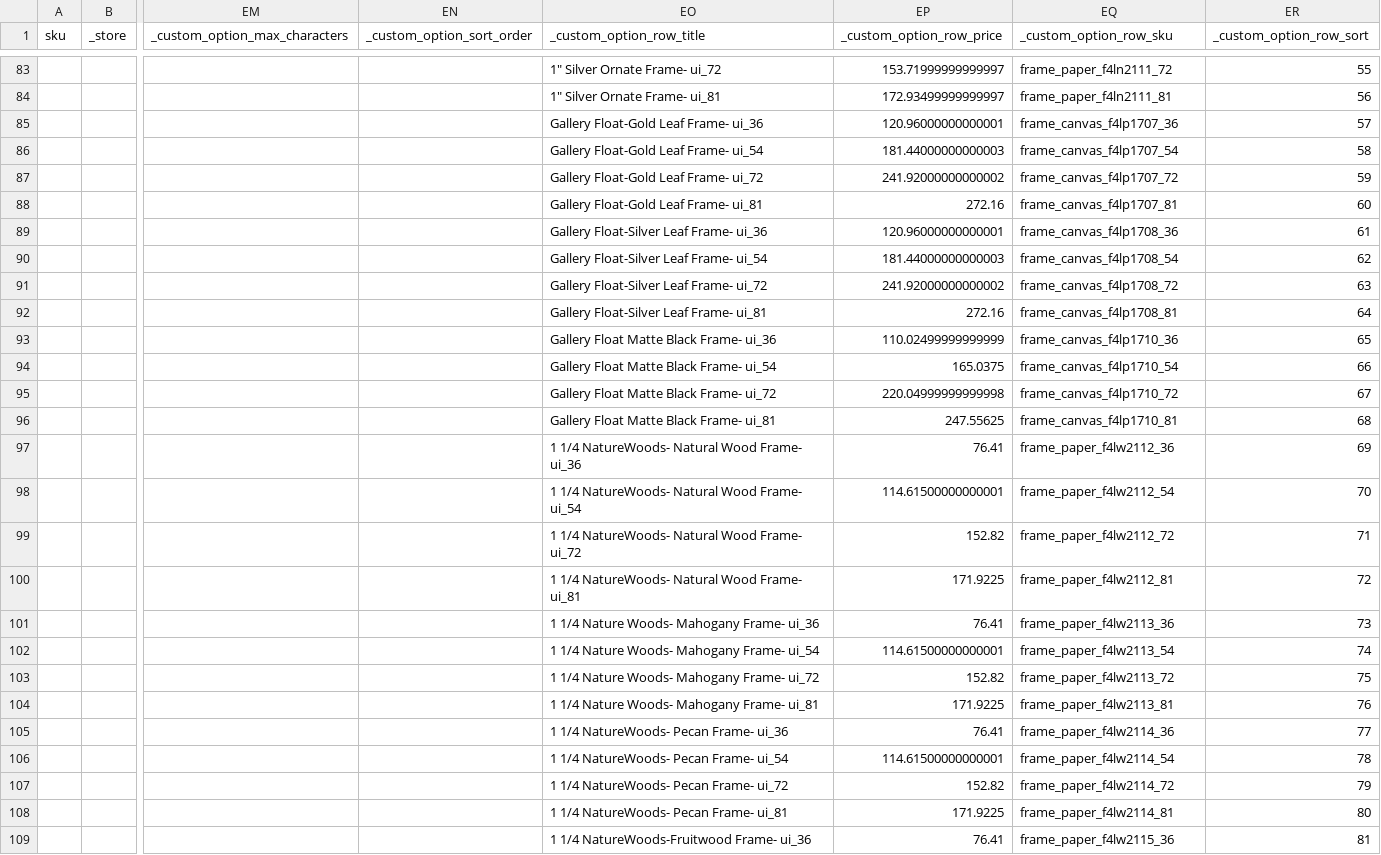
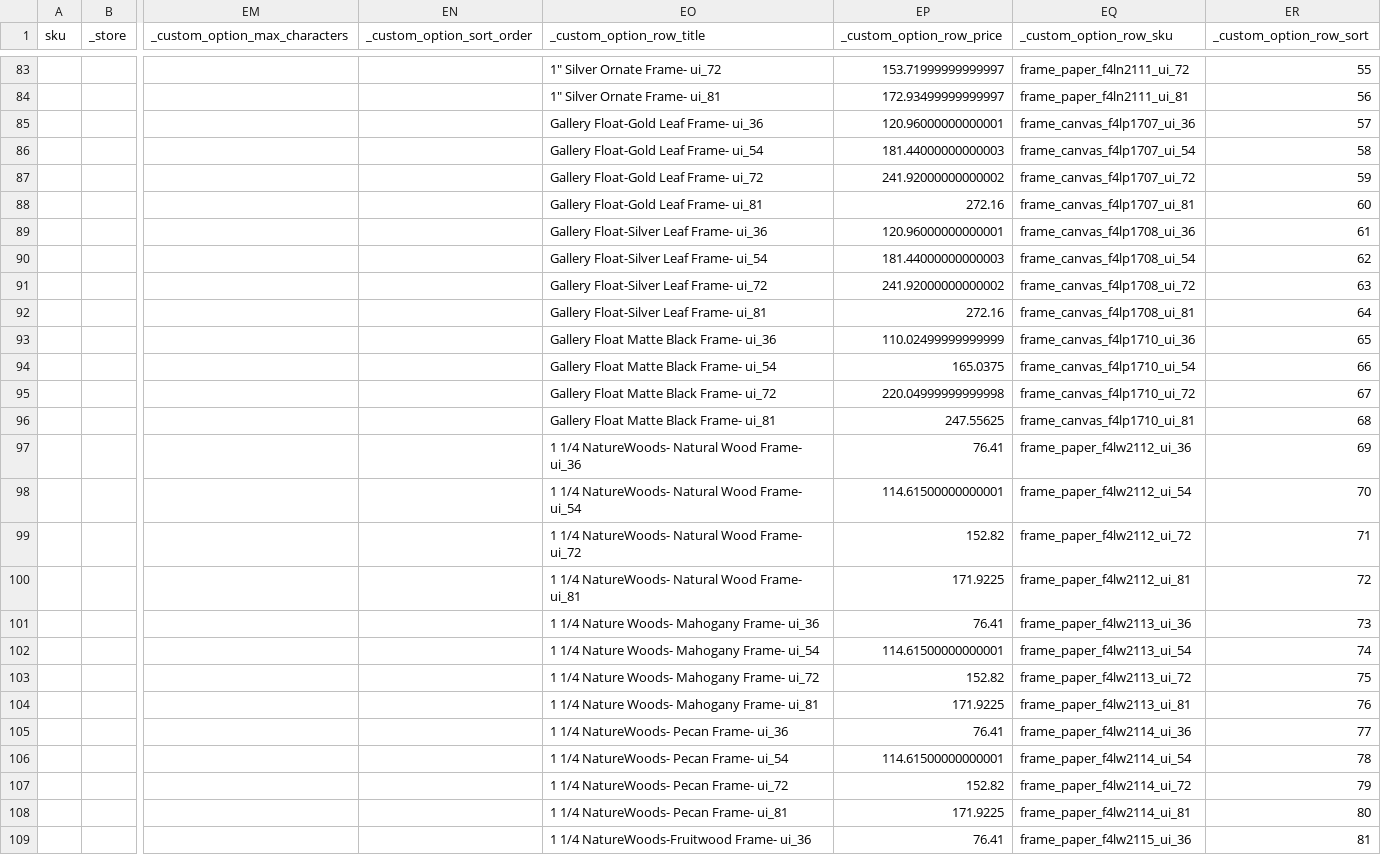
Before and after one commit to Topart/topart-products, a CSV file: new_inventory.csv, drawn as a sheet; only a part is shown, gaps mark what is left out; the diff covers the shown part only; the diff names each change by its address in the sheet, - before the commit and + after, or states it on an @@ line.

```diff
--- a/new_inventory.csv
+++ b/new_inventory.csv
-EQ83 (_custom_option_row_sku): frame_paper_f4ln2111_72
+EQ83 (_custom_option_row_sku): frame_paper_f4ln2111_ui_72
-EQ84 (_custom_option_row_sku): frame_paper_f4ln2111_81
+EQ84 (_custom_option_row_sku): frame_paper_f4ln2111_ui_81
-EQ85 (_custom_option_row_sku): frame_canvas_f4lp1707_36
+EQ85 (_custom_option_row_sku): frame_canvas_f4lp1707_ui_36
-EQ86 (_custom_option_row_sku): frame_canvas_f4lp1707_54
+EQ86 (_custom_option_row_sku): frame_canvas_f4lp1707_ui_54
-EQ87 (_custom_option_row_sku): frame_canvas_f4lp1707_72
+EQ87 (_custom_option_row_sku): frame_canvas_f4lp1707_ui_72
-EQ88 (_custom_option_row_sku): frame_canvas_f4lp1707_81
+EQ88 (_custom_option_row_sku): frame_canvas_f4lp1707_ui_81
-EQ89 (_custom_option_row_sku): frame_canvas_f4lp1708_36
+EQ89 (_custom_option_row_sku): frame_canvas_f4lp1708_ui_36
-EQ90 (_custom_option_row_sku): frame_canvas_f4lp1708_54
+EQ90 (_custom_option_row_sku): frame_canvas_f4lp1708_ui_54
-EQ91 (_custom_option_row_sku): frame_canvas_f4lp1708_72
+EQ91 (_custom_option_row_sku): frame_canvas_f4lp1708_ui_72
-EQ92 (_custom_option_row_sku): frame_canvas_f4lp1708_81
+EQ92 (_custom_option_row_sku): frame_canvas_f4lp1708_ui_81
-EQ93 (_custom_option_row_sku): frame_canvas_f4lp1710_36
+EQ93 (_custom_option_row_sku): frame_canvas_f4lp1710_ui_36
-EQ94 (_custom_option_row_sku): frame_canvas_f4lp1710_54
+EQ94 (_custom_option_row_sku): frame_canvas_f4lp1710_ui_54
-EQ95 (_custom_option_row_sku): frame_canvas_f4lp1710_72
+EQ95 (_custom_option_row_sku): frame_canvas_f4lp1710_ui_72
-EQ96 (_custom_option_row_sku): frame_canvas_f4lp1710_81
+EQ96 (_custom_option_row_sku): frame_canvas_f4lp1710_ui_81
-EQ97 (_custom_option_row_sku): frame_paper_f4lw2112_36
+EQ97 (_custom_option_row_sku): frame_paper_f4lw2112_ui_36
-EQ98 (_custom_option_row_sku): frame_paper_f4lw2112_54
+EQ98 (_custom_option_row_sku): frame_paper_f4lw2112_ui_54
-EQ99 (_custom_option_row_sku): frame_paper_f4lw2112_72
+EQ99 (_custom_option_row_sku): frame_paper_f4lw2112_ui_72
-EQ100 (_custom_option_row_sku): frame_paper_f4lw2112_81
+EQ100 (_custom_option_row_sku): frame_paper_f4lw2112_ui_81
-EQ101 (_custom_option_row_sku): frame_paper_f4lw2113_36
+EQ101 (_custom_option_row_sku): frame_paper_f4lw2113_ui_36
-EQ102 (_custom_option_row_sku): frame_paper_f4lw2113_54
+EQ102 (_custom_option_row_sku): frame_paper_f4lw2113_ui_54
-EQ103 (_custom_option_row_sku): frame_paper_f4lw2113_72
+EQ103 (_custom_option_row_sku): frame_paper_f4lw2113_ui_72
-EQ104 (_custom_option_row_sku): frame_paper_f4lw2113_81
+EQ104 (_custom_option_row_sku): frame_paper_f4lw2113_ui_81
-EQ105 (_custom_option_row_sku): frame_paper_f4lw2114_36
+EQ105 (_custom_option_row_sku): frame_paper_f4lw2114_ui_36
-EQ106 (_custom_option_row_sku): frame_paper_f4lw2114_54
+EQ106 (_custom_option_row_sku): frame_paper_f4lw2114_ui_54
-EQ107 (_custom_option_row_sku): frame_paper_f4lw2114_72
+EQ107 (_custom_option_row_sku): frame_paper_f4lw2114_ui_72
-EQ108 (_custom_option_row_sku): frame_paper_f4lw2114_81
+EQ108 (_custom_option_row_sku): frame_paper_f4lw2114_ui_81
-EQ109 (_custom_option_row_sku): frame_paper_f4lw2115_36
+EQ109 (_custom_option_row_sku): frame_paper_f4lw2115_ui_36
```
Also changed, not shown: 93 edited cells elsewhere in this file, 2 other files.
